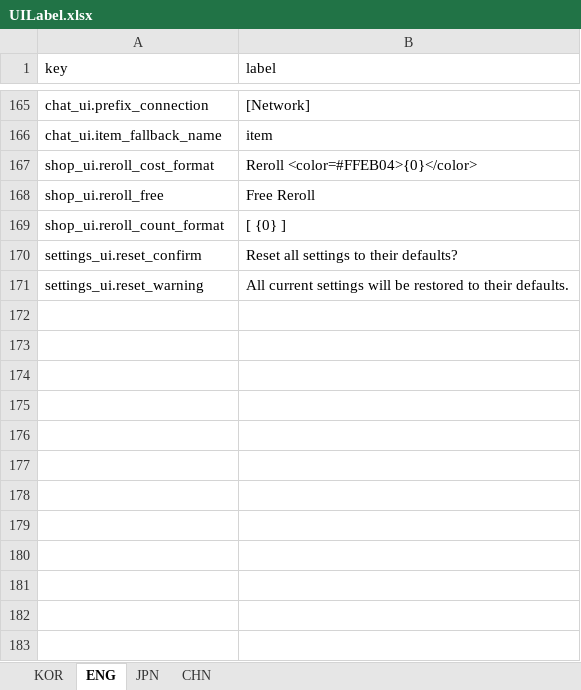
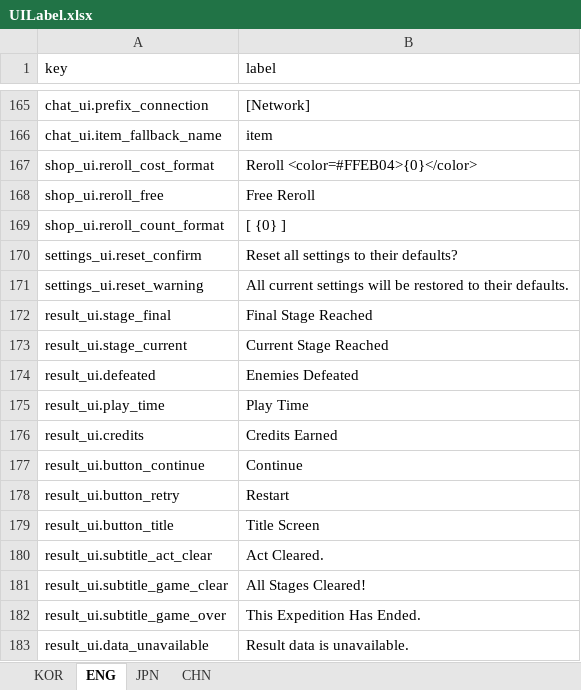
Before and after one commit to jolab4723/Project2, an Excel workbook: Assets/Resources/DataFiles/UIData/1. ExcelFile/UILabel.xlsx, sheet ENG, drawn as a sheet; only a part is shown, gaps mark what is left out; values as stored, in another font and other column widths than the file's, no borders; the diff names each change by its address in the sheet, - before the commit and + after, or states it on an @@ line.

```diff
--- a/Assets/Resources/DataFiles/UIData/1. ExcelFile/UILabel.xlsx (sheet ENG)
+++ b/Assets/Resources/DataFiles/UIData/1. ExcelFile/UILabel.xlsx (sheet ENG)
+row 172: result_ui.stage_final | Final Stage Reached
+row 173: result_ui.stage_current | Current Stage Reached
+row 174: result_ui.defeated | Enemies Defeated
+row 175: result_ui.play_time | Play Time
+row 176: result_ui.credits | Credits Earned
+row 177: result_ui.button_continue | Continue
+row 178: result_ui.button_retry | Restart
+row 179: result_ui.button_title | Title Screen
+row 180: result_ui.subtitle_act_clear | Act Cleared.
+row 181: result_ui.subtitle_game_clear | All Stages Cleared!
+row 182: result_ui.subtitle_game_over | This Expedition Has Ended.
+row 183: result_ui.data_unavailable | Result data is unavailable.
```
Also changed, not shown: sheet KOR, sheet CHN, sheet JPN, 9 other files.
